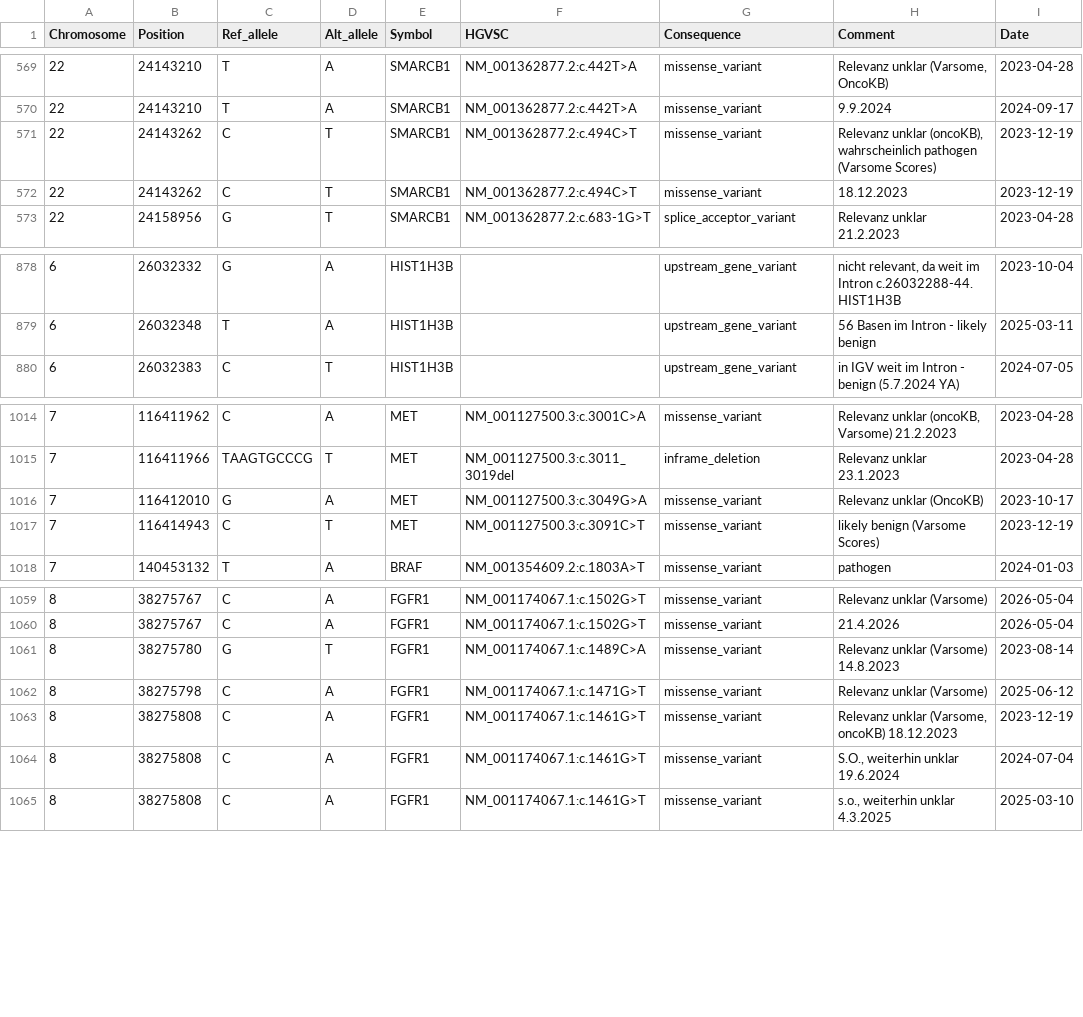
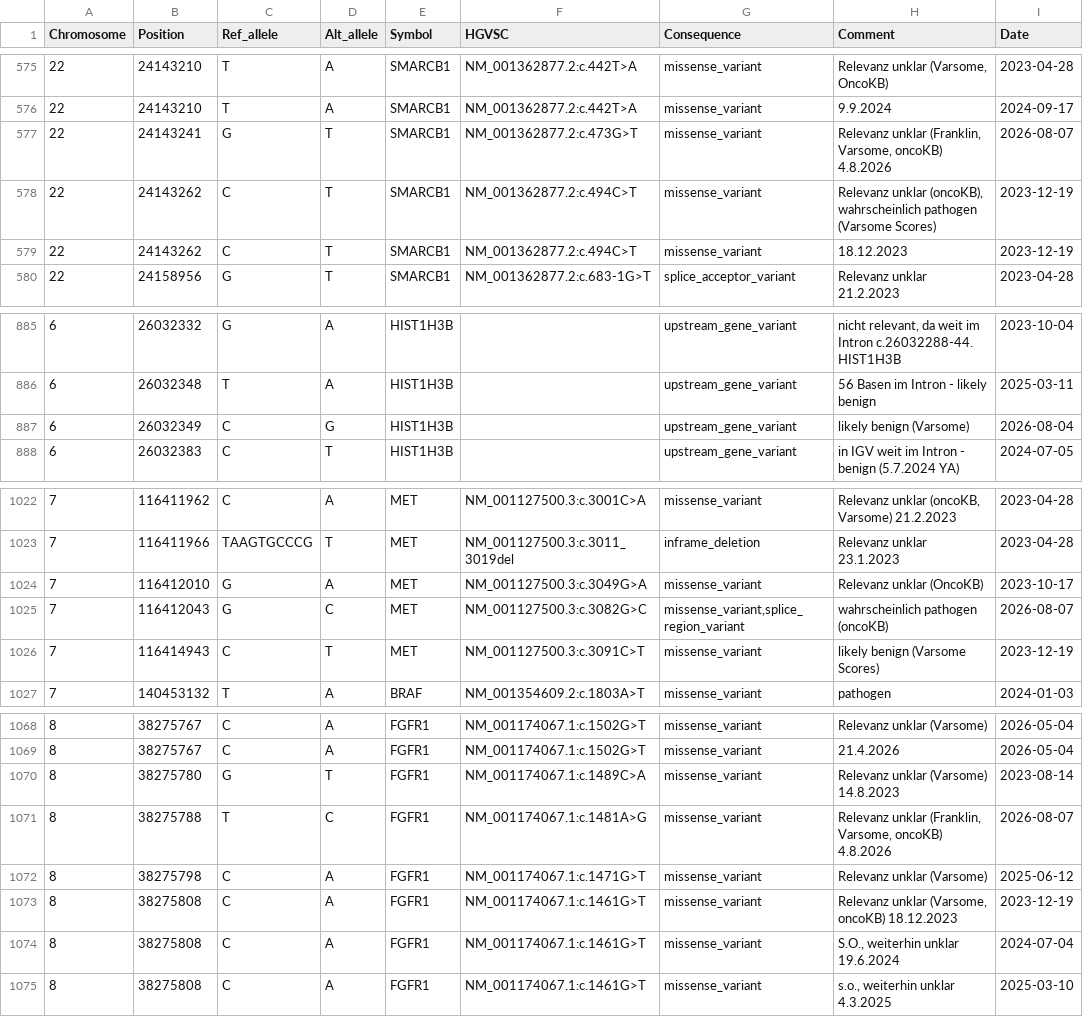
Before and after one commit to yansch/ngs-tumor-pipeline, a CSV file: resources/variant_comments.csv, drawn as a sheet; only a part is shown, gaps mark what is left out; the diff covers the shown part only; the diff names each change by its address in the sheet, - before the commit and + after, or states it on an @@ line.

Commit message:
Replace variant_comments.csv

```diff
--- a/resources/variant_comments.csv
+++ b/resources/variant_comments.csv
+row 577: 22 | 24143241 | G | T | SMARCB1 | NM_001362877.2:c.473G>T | missense_variant | Relevanz unklar (Franklin, Varsome, oncoKB) 4.8.2026 | 2026-08-07
+row 887: 6 | 26032349 | C | G | HIST1H3B |  | upstream_gene_variant | likely benign (Varsome) | 2026-08-04
+row 1025: 7 | 116412043 | G | C | MET | NM_001127500.3:c.3082G>C | missense_variant,splice_region_variant | wahrscheinlich pathogen (oncoKB) | 2026-08-07
+row 1071: 8 | 38275788 | T | C | FGFR1 | NM_001174067.1:c.1481A>G | missense_variant | Relevanz unklar (Franklin, Varsome, oncoKB) 4.8.2026 | 2026-08-07
```
Also changed, not shown: 6 added rows elsewhere in this file.
